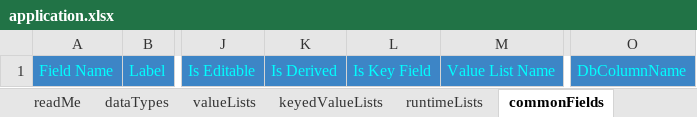
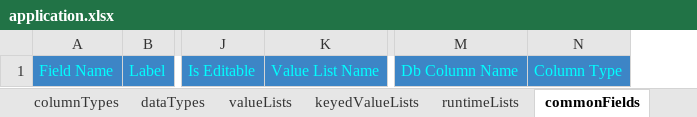
Before and after one commit to raghu-bhandi/forms, an Excel workbook: src/main/resources/fm/spec/application.xlsx, sheet commonFields, drawn as a sheet; only a part is shown, gaps mark what is left out; values as stored, in another font and other column widths than the file's, no borders; charts and pictures not drawn; removed rows and columns are numbered as before the commit, all else as after; the diff names each change by its address in the sheet, - before the commit and + after, or states it on an @@ line.

```diff
--- a/src/main/resources/fm/spec/application.xlsx (sheet commonFields)
+++ b/src/main/resources/fm/spec/application.xlsx (sheet commonFields)
+sheet tab: columnTypes
-column K, row 1: Is Derived
-column L, row 1: Is Key Field
-column O, row 1: DbColumnName
+column M, row 1: Db Column Name
+column N, row 1: Column Type
```
Also changed, not shown: charts or pictures, src/main/resources/fm/spec/form/form1.xlsx, src/main/resources/fm/spec/form/form2.xlsx, 35 other files.
